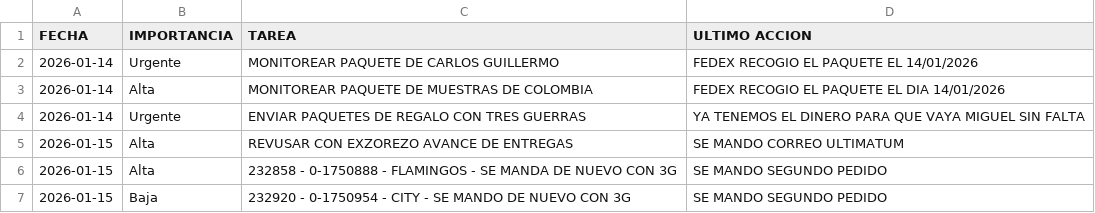
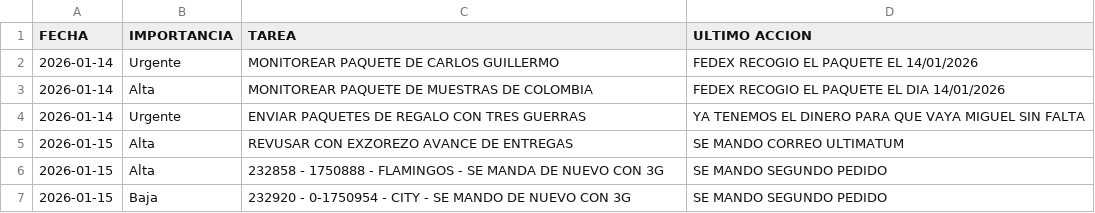
Before and after one commit to RH2026/dashboard-logistica, a CSV file: tareas.csv, drawn as a sheet; the diff names each change by its address in the sheet, - before the commit and + after, or states it on an @@ line.

Commit message:
Sincronización NEXION - 2026-01-15

```diff
--- a/tareas.csv
+++ b/tareas.csv
-C6 (TAREA): 232858 - 0-1750888 - FLAMINGOS…
+C6 (TAREA): 232858 - 1750888 - FLAMINGOS…
```
